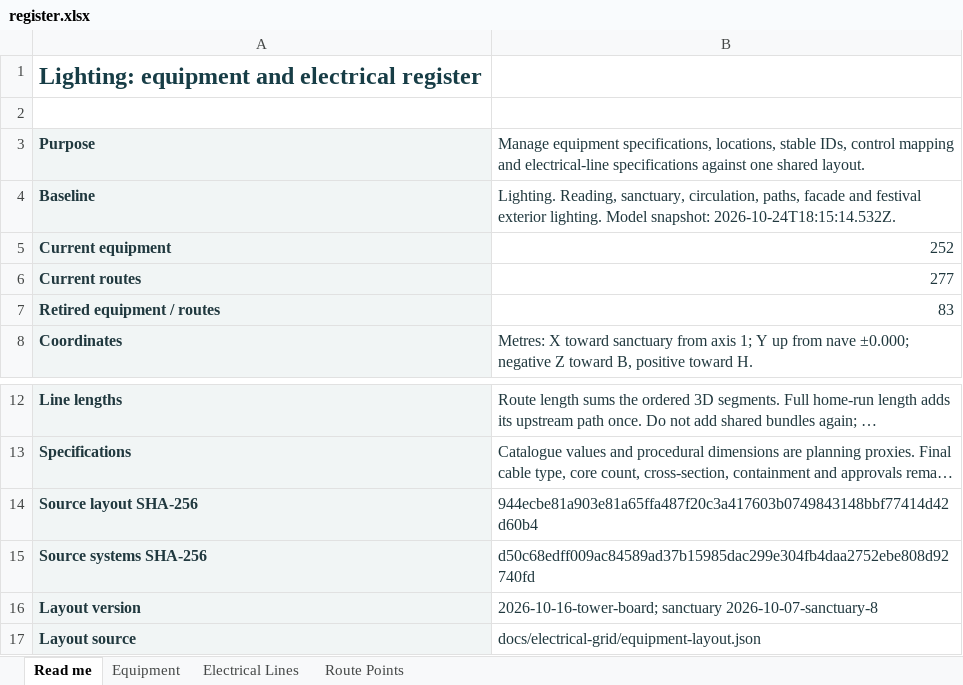
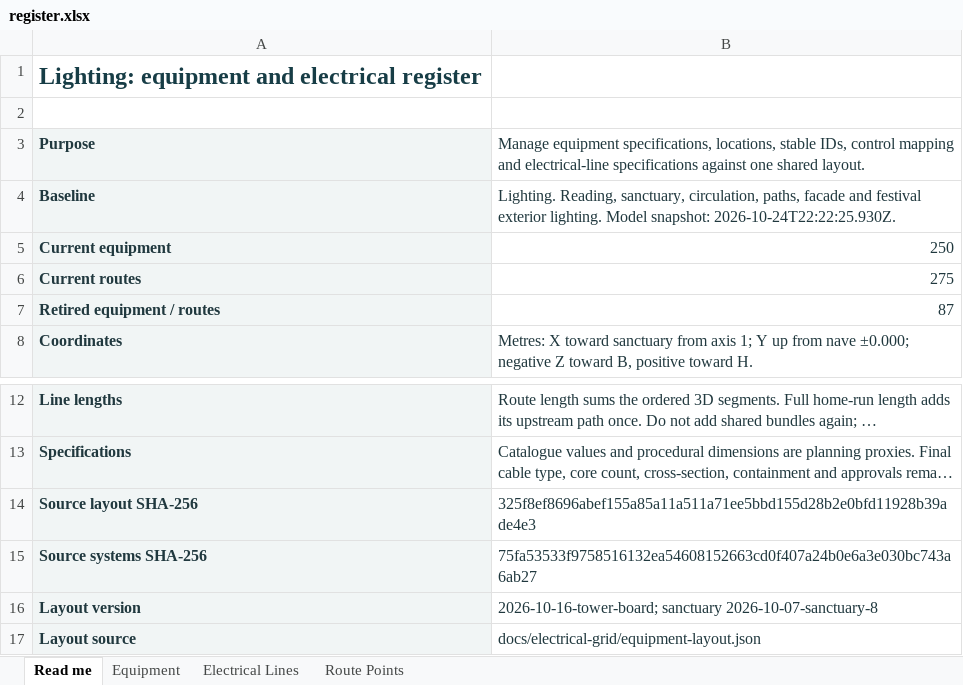
Before and after one commit to DangHoangGeo/giaoxuthachbi-simulator, an Excel workbook: docs/electrical-grid/categories/lighting/register.xlsx, sheet Read me, drawn as a sheet; only a part is shown, gaps mark what is left out; long unchanged cells end in …; values as stored, in another font and other column widths than the file's, no borders; the diff names each change by its address in the sheet, - before the commit and + after, or states it on an @@ line.

```diff
--- a/docs/electrical-grid/categories/lighting/register.xlsx (sheet Read me)
+++ b/docs/electrical-grid/categories/lighting/register.xlsx (sheet Read me)
-B4: …Model snapshot: 2026-10-24T18:15:14.532Z.
+B4: …Model snapshot: 2026-10-24T22:22:25.930Z.
-B5: 252
+B5: 250
-B6: 277
+B6: 275
-B7: 83
+B7: 87
-B14: 944ecbe81a903e81a65ffa487f20c3a417603b0749843148bbf77414d42d60b4
+B14: 325f8ef8696abef155a85a11a511a71ee5bbd155d28b2e0bfd11928b39ade4e3
-B15: d50c68edff009ac84589ad37b15985dac299e304fb4daa2752ebe808d92740fd
+B15: 75fa53533f9758516132ea54608152663cd0f407a24b0e6a3e030bc743a6ab27
```
Also changed, not shown: sheet Route Points, sheet Equipment, sheet Electrical Lines, formulas that keep their value, docs/electrical-grid/categories/air-system/register.xlsx, docs/electrical-grid/categories/decoration/register.xlsx, 23 other files.
